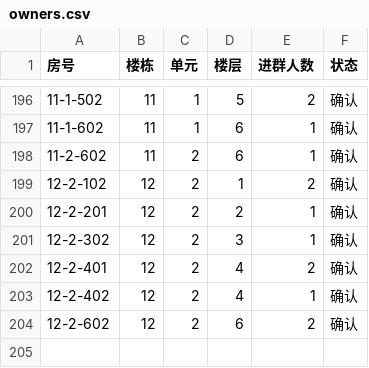
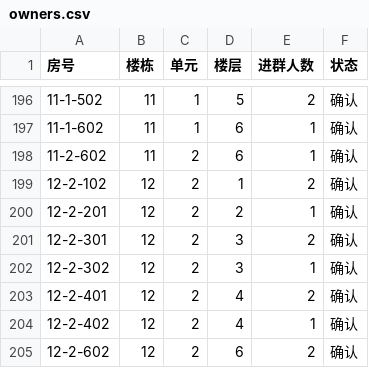
Before and after one commit to smartchaos/fenghua-jinlanli, a CSV file: data/owners.csv, drawn as a sheet; only a part is shown, gaps mark what is left out; the diff names each change by its address in the sheet, - before the commit and + after, or states it on an @@ line.

Commit message:
feat(data): 11-19 重采群成员 340 人，新增 12-2-301 一户两人

```diff
--- a/data/owners.csv
+++ b/data/owners.csv
+row 201: 12-2-301 | 12 | 2 | 3 | 2 | 确认
```
Also changed, not shown: 6 other files.
